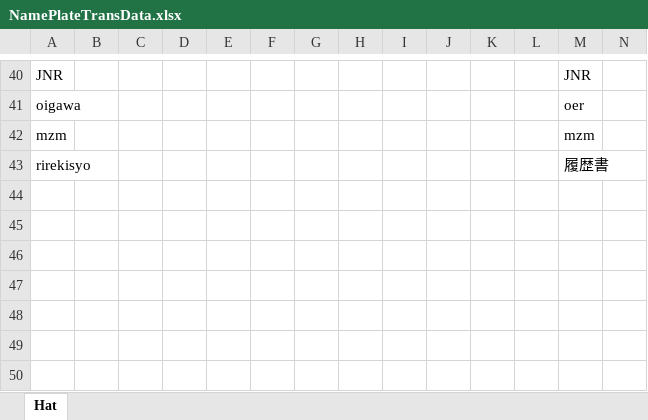
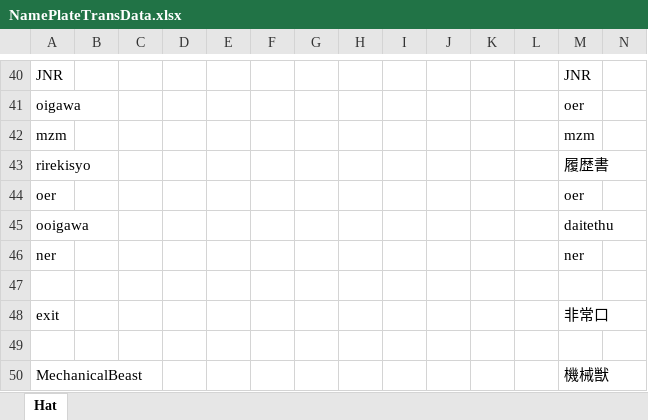
Before and after one commit to yukieiji/ExtremeNamePlate, an Excel workbook: NamePlateTransData.xlsx, sheet Hat, drawn as a sheet; only a part is shown, gaps mark what is left out; values as stored, in another font and other column widths than the file's, no borders; rows hold the shown columns only; the diff names each change by its address in the sheet, - before the commit and + after, or states it on an @@ line.

```diff
--- a/NamePlateTransData.xlsx (sheet Hat)
+++ b/NamePlateTransData.xlsx (sheet Hat)
+row 44: oer |  |  |  |  |  |  |  |  |  |  |  | oer
+row 45: ooigawa |  |  |  |  |  |  |  |  |  |  |  | daitethu
+row 46: ner |  |  |  |  |  |  |  |  |  |  |  | ner
+row 47: (empty)
+row 48: exit |  |  |  |  |  |  |  |  |  |  |  | 非常口
+row 49: (empty)
+row 50: MechanicalBeast |  |  |  |  |  |  |  |  |  |  |  | 機械獣
```
Also changed, not shown: 8 other files.
